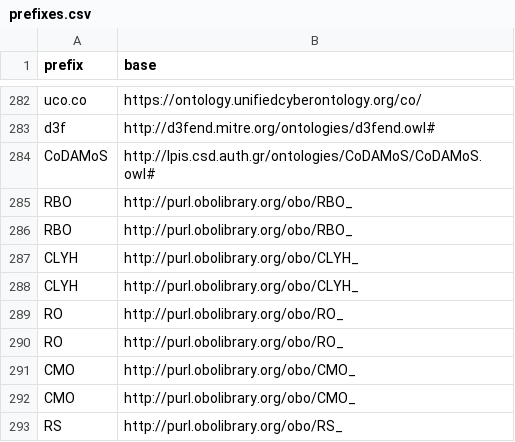
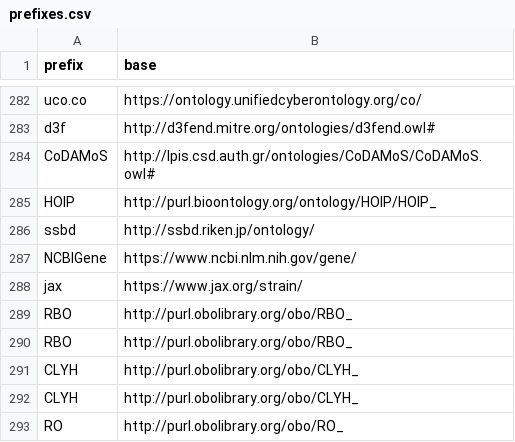
Before and after one commit to INCATools/semantic-sql, a CSV file: src/semsql/builder/prefixes/prefixes.csv, drawn as a sheet; only a part is shown, gaps mark what is left out; the shorter side is filled out with more unchanged rows.

```diff
--- a/src/semsql/builder/prefixes/prefixes.csv
+++ b/src/semsql/builder/prefixes/prefixes.csv
@@ -284,2 +284,6 @@ d3f,http://d3fend.mitre.org/ontologies/d3fend.owl#
 CoDAMoS,http://lpis.csd.auth.gr/ontologies/CoDAMoS/CoDAMoS.owl#
+HOIP,http://purl.bioontology.org/ontology/HOIP/HOIP_
+ssbd,http://ssbd.riken.jp/ontology/
+NCBIGene,https://www.ncbi.nlm.nih.gov/gene/
+jax,https://www.jax.org/strain/
 RBO,http://purl.obolibrary.org/obo/RBO_
```
Also changed, not shown: src/semsql/builder/prefixes/prefixes_local.csv, 2 other files.
